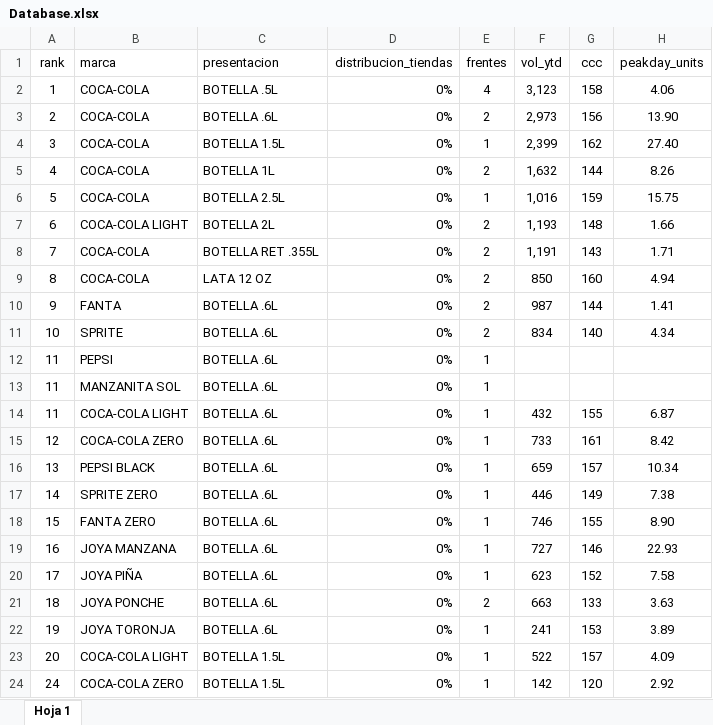
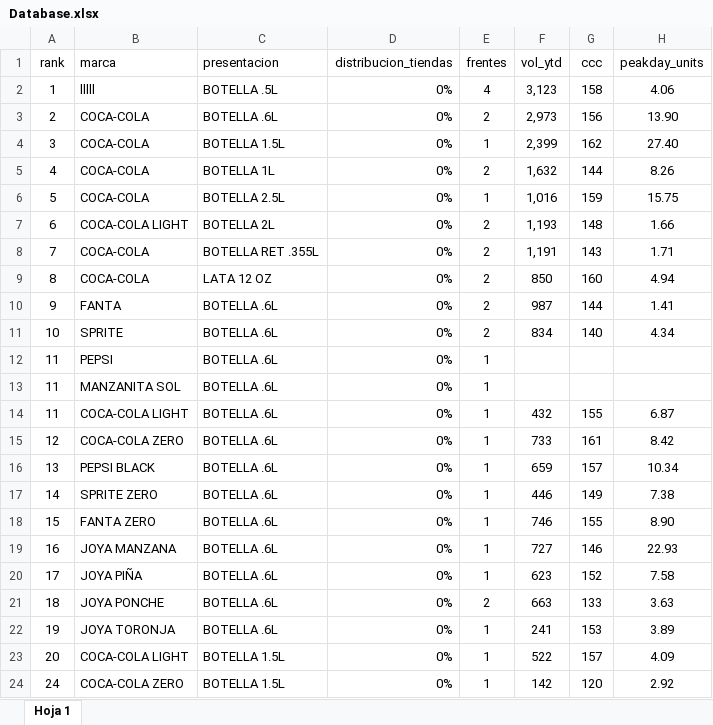
Before and after one commit to JLUAS/node-inventario, an Excel workbook: Database.xlsx, sheet Hoja 1, drawn as a sheet; only a part is shown; values as stored, in another font and other column widths than the file's, no borders; the diff names each change by its address in the sheet, - before the commit and + after, or states it on an @@ line.

Commit message:
Post database

```diff
--- a/Database.xlsx (sheet Hoja 1)
+++ b/Database.xlsx (sheet Hoja 1)
-B2 (marca): COCA-COLA
+B2 (marca): lllll
```
Also changed, not shown: 3 other files.
